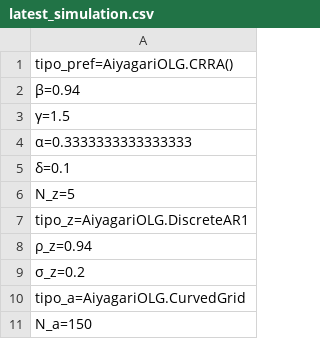
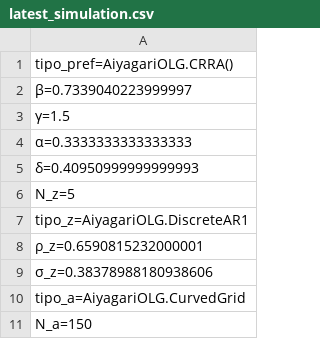
Before and after one commit to TavoJGB/AiyagariOLG, a CSV file: Simulations/parameters/latest_simulation.csv, drawn as a sheet; only a part is shown.

```diff
--- a/Simulations/parameters/latest_simulation.csv
+++ b/Simulations/parameters/latest_simulation.csv
@@ -1,10 +1,10 @@
 tipo_pref=AiyagariOLG.CRRA()
-β=0.94
+β=0.7339040223999997
 γ=1.5
 α=0.3333333333333333
-δ=0.1
+δ=0.40950999999999993
 N_z=5
 tipo_z=AiyagariOLG.DiscreteAR1
-ρ_z=0.94
-σ_z=0.2
+ρ_z=0.6590815232000001
+σ_z=0.38378988180938606
 tipo_a=AiyagariOLG.CurvedGrid
```
Also changed, not shown: Simulations/parameters/default_parameters.csv, Simulations/results/latest_simulation.csv, 7 other files.
